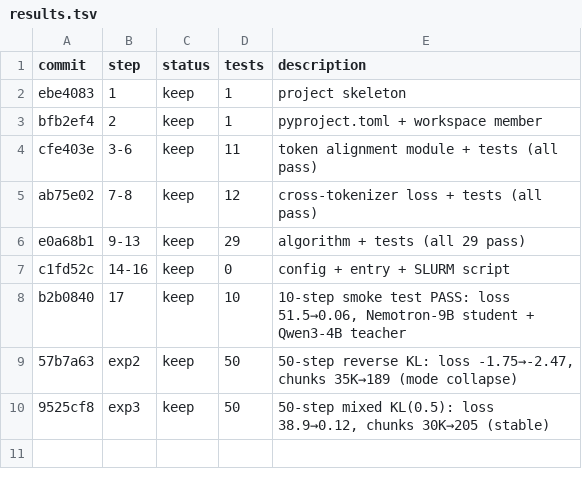
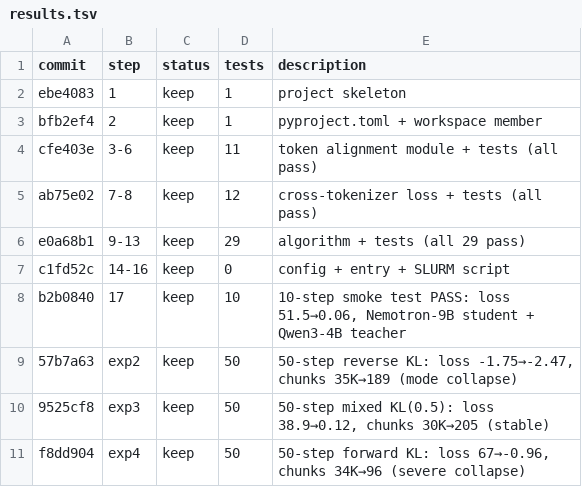
Before and after one commit to zpqiu/NeMo-RL, a TSV file: research/cross_tokenizer_distillation/results.tsv, drawn as a sheet.

Commit message:
xdistill: record experiment results (4 experiments complete)
Exp 1: 10-step forward KL — loss 51.5→-0.15 ✅
Exp 2: 50-step reverse KL — loss -1.75→-2.47, chunks 35K→189
Exp 3: 50-step mixed KL(0.5) — loss 38.9→0.12, chunks 30K→205 ⭐ best
Exp 4: 50-step forward KL — loss 67→-0.96, chunks 34K→96

Mixed KL shows best stability and convergence.

Co-Authored-By: Craft Agent <agents-noreply@craft.do>

```diff
--- a/research/cross_tokenizer_distillation/results.tsv
+++ b/research/cross_tokenizer_distillation/results.tsv
@@ -10 +10,2 @@ b2b0840	17	keep	10	10-step smoke test PASS: loss 51.5→0.06, Nemotron-9B studen
 9525cf8	exp3	keep	50	50-step mixed KL(0.5): loss 38.9→0.12, chunks 30K→205 (stable)
+f8dd904	exp4	keep	50	50-step forward KL: loss 67→-0.96, chunks 34K→96 (severe collapse)
```
